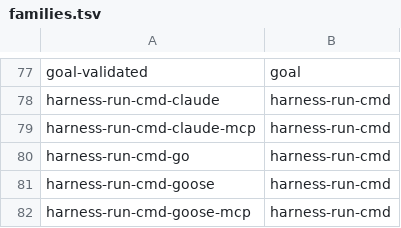
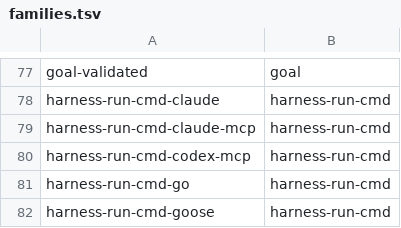
Before and after one commit to teststuffstash/homelab, a TSV file: agents/replay/families.tsv, drawn as a sheet; only a part is shown, gaps mark what is left out; the shorter side is filled out with more unchanged rows; the diff names each change by its address in the sheet, - before the commit and + after, or states it on an @@ line.

```diff
--- a/agents/replay/families.tsv
+++ b/agents/replay/families.tsv
+row 80: harness-run-cmd-codex-mcp | harness-run-cmd
```
Also changed, not shown: 5 other files.
